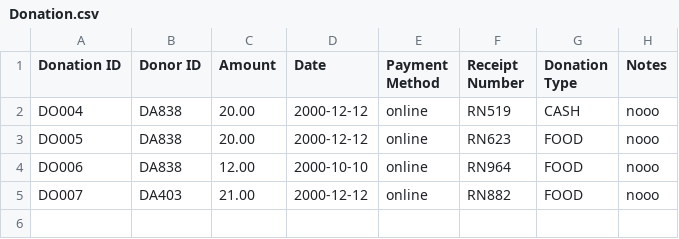
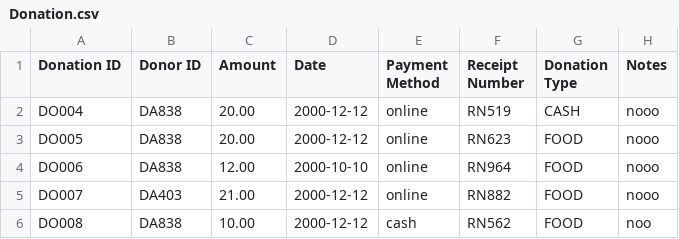
Before and after one commit to YewWenKang/Charity-Centre-Management-System, a CSV file: Donation.csv, drawn as a sheet; the diff names each change by its address in the sheet, - before the commit and + after, or states it on an @@ line.

```diff
--- a/Donation.csv
+++ b/Donation.csv
+row 6: DO008 | DA838 | 10.00 | 2000-12-12 | cash | RN562 | FOOD | noo
```
Also changed, not shown: donorData.csv, 4 other files.
